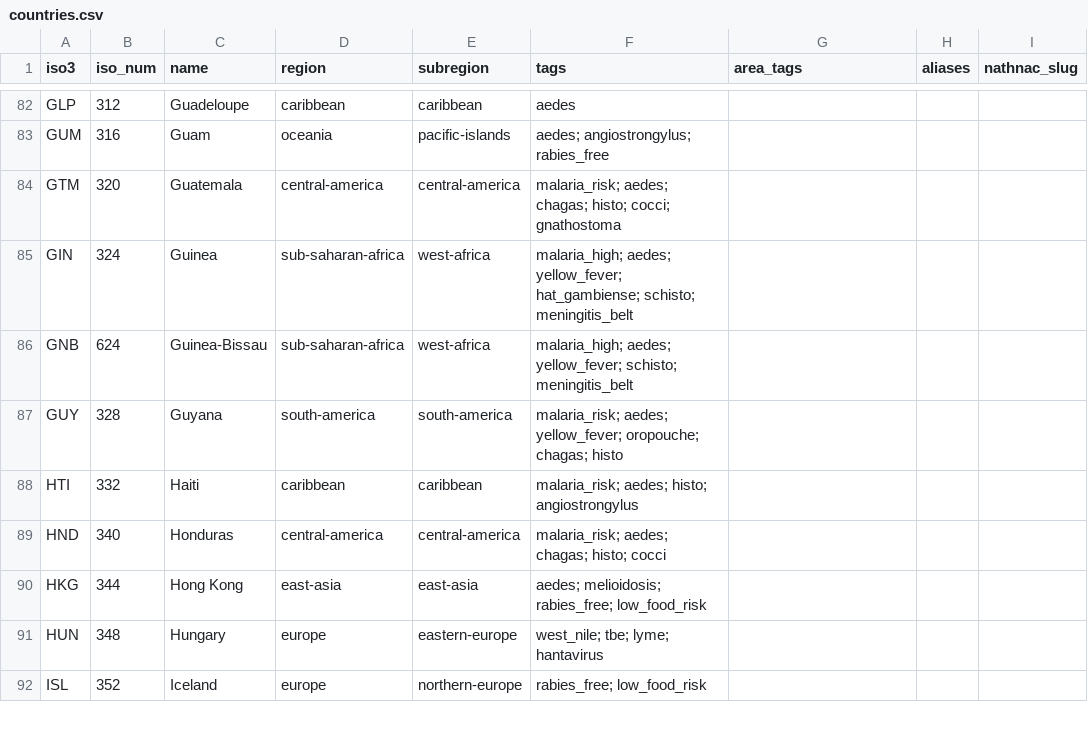
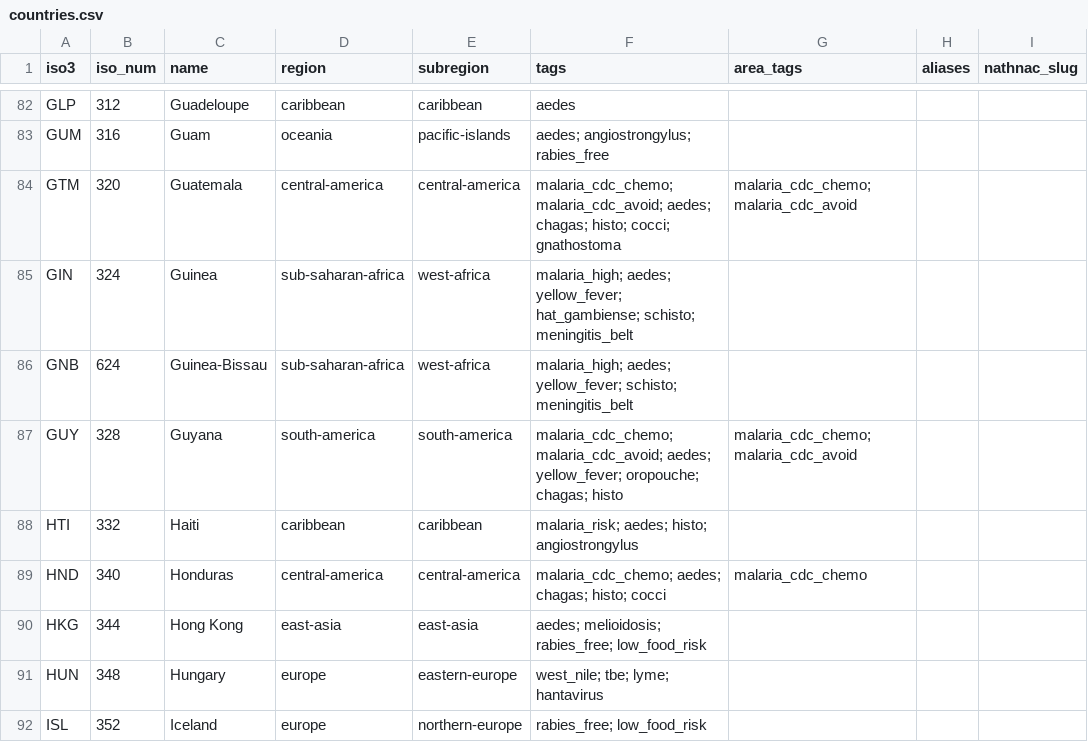
Before and after one commit to g4d3/frt, a CSV file: countries.csv, drawn as a sheet; only a part is shown, gaps mark what is left out; the diff covers the shown part only.

```diff
--- a/countries.csv
+++ b/countries.csv
@@ -83,8 +83,8 @@ GLP,312,Guadeloupe,caribbean,caribbean,aedes,,,
 GUM,316,Guam,oceania,pacific-islands,aedes; angiostrongylus; rabies_free,,,
-GTM,320,Guatemala,central-america,central-america,malaria_risk; aedes; chagas; histo; cocci; gnathostoma,,,
+GTM,320,Guatemala,central-america,central-america,malaria_cdc_chemo; malaria_cdc_avoid; aedes; chagas; histo; cocci; gnathostoma,malaria_cdc_chemo; malaria_cdc_avoid,,
 GIN,324,Guinea,sub-saharan-africa,west-africa,malaria_high; aedes; yellow_fever; hat_gambiense; schisto; meningitis_belt,,,
 GNB,624,Guinea-Bissau,sub-saharan-africa,west-africa,malaria_high; aedes; yellow_fever; schisto; meningitis_belt,,,
-GUY,328,Guyana,south-america,south-america,malaria_risk; aedes; yellow_fever; oropouche; chagas; histo,,,
+GUY,328,Guyana,south-america,south-america,malaria_cdc_chemo; malaria_cdc_avoid; aedes; yellow_fever; oropouche; chagas; histo,malaria_cdc_chemo; malaria_cdc_avoid,,
 HTI,332,Haiti,caribbean,caribbean,malaria_risk; aedes; histo; angiostrongylus,,,
-HND,340,Honduras,central-america,central-america,malaria_risk; aedes; chagas; histo; cocci,,,
+HND,340,Honduras,central-america,central-america,malaria_cdc_chemo; aedes; chagas; histo; cocci,malaria_cdc_chemo,,
 HKG,344,Hong Kong,east-asia,east-asia,aedes; melioidosis; rabies_free; low_food_risk,,,
```
Also changed, not shown: 62 edited cells elsewhere in this file, exposure_map.csv, exposures.csv, 7 other files.
